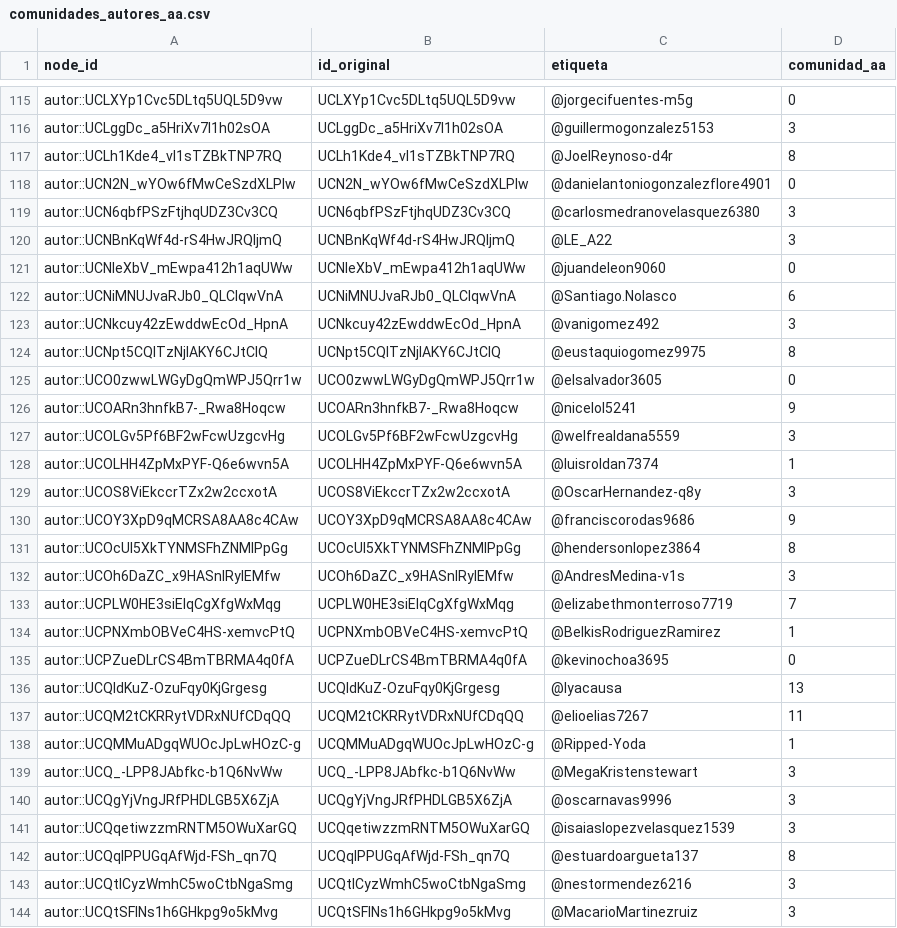
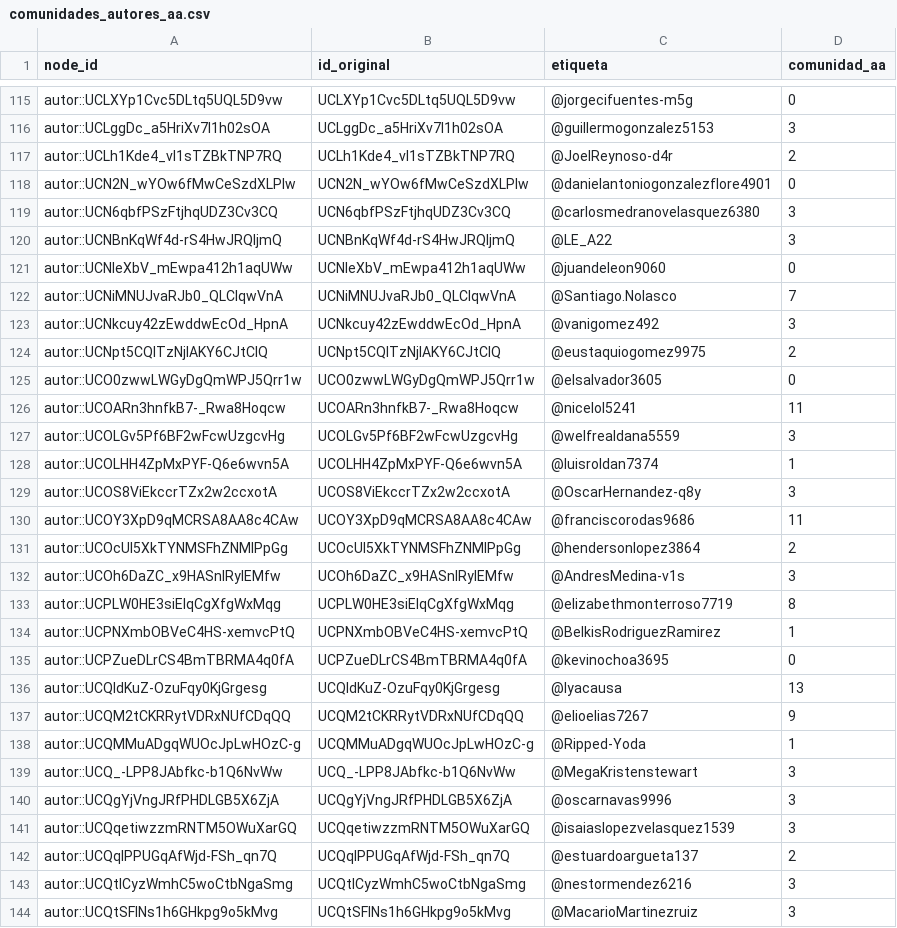
Before and after one commit to lirofiro-dev/LAB6, a CSV file: Laboratorio_6_YouTube/resultados/tablas/comunidades_autores_aa.csv, drawn as a sheet; only a part is shown, gaps mark what is left out; the diff covers the shown part only.

```diff
--- a/Laboratorio_6_YouTube/resultados/tablas/comunidades_autores_aa.csv
+++ b/Laboratorio_6_YouTube/resultados/tablas/comunidades_autores_aa.csv
@@ -116,3 +116,3 @@ autor::UCLXYp1Cvc5DLtq5UQL5D9vw,UCLXYp1Cvc5DLtq5UQL5D9vw,@jorgecifuentes-m5g,0
 autor::UCLggDc_a5HriXv7I1h02sOA,UCLggDc_a5HriXv7I1h02sOA,@guillermogonzalez5153,3
-autor::UCLh1Kde4_vI1sTZBkTNP7RQ,UCLh1Kde4_vI1sTZBkTNP7RQ,@JoelReynoso-d4r,8
+autor::UCLh1Kde4_vI1sTZBkTNP7RQ,UCLh1Kde4_vI1sTZBkTNP7RQ,@JoelReynoso-d4r,2
 autor::UCN2N_wYOw6fMwCeSzdXLPIw,UCN2N_wYOw6fMwCeSzdXLPIw,@danielantoniogonzalezflore4901,0
@@ -121,7 +121,7 @@ autor::UCNBnKqWf4d-rS4HwJRQljmQ,UCNBnKqWf4d-rS4HwJRQljmQ,@LE_A22,3
 autor::UCNIeXbV_mEwpa412h1aqUWw,UCNIeXbV_mEwpa412h1aqUWw,@juandeleon9060,0
-autor::UCNiMNUJvaRJb0_QLClqwVnA,UCNiMNUJvaRJb0_QLClqwVnA,@Santiago.Nolasco,6
+autor::UCNiMNUJvaRJb0_QLClqwVnA,UCNiMNUJvaRJb0_QLClqwVnA,@Santiago.Nolasco,7
 autor::UCNkcuy42zEwddwEcOd_HpnA,UCNkcuy42zEwddwEcOd_HpnA,@vanigomez492,3
-autor::UCNpt5CQlTzNjlAKY6CJtClQ,UCNpt5CQlTzNjlAKY6CJtClQ,@eustaquiogomez9975,8
+autor::UCNpt5CQlTzNjlAKY6CJtClQ,UCNpt5CQlTzNjlAKY6CJtClQ,@eustaquiogomez9975,2
 autor::UCO0zwwLWGyDgQmWPJ5Qrr1w,UCO0zwwLWGyDgQmWPJ5Qrr1w,@elsalvador3605,0
-autor::UCOARn3hnfkB7-_Rwa8Hoqcw,UCOARn3hnfkB7-_Rwa8Hoqcw,@nicelol5241,9
+autor::UCOARn3hnfkB7-_Rwa8Hoqcw,UCOARn3hnfkB7-_Rwa8Hoqcw,@nicelol5241,11
 autor::UCOLGv5Pf6BF2wFcwUzgcvHg,UCOLGv5Pf6BF2wFcwUzgcvHg,@welfrealdana5559,3
@@ -129,6 +129,6 @@ autor::UCOLHH4ZpMxPYF-Q6e6wvn5A,UCOLHH4ZpMxPYF-Q6e6wvn5A,@luisroldan7374,1
 autor::UCOS8ViEkccrTZx2w2ccxotA,UCOS8ViEkccrTZx2w2ccxotA,@OscarHernandez-q8y,3
-autor::UCOY3XpD9qMCRSA8AA8c4CAw,UCOY3XpD9qMCRSA8AA8c4CAw,@franciscorodas9686,9
-autor::UCOcUI5XkTYNMSFhZNMIPpGg,UCOcUI5XkTYNMSFhZNMIPpGg,@hendersonlopez3864,8
+autor::UCOY3XpD9qMCRSA8AA8c4CAw,UCOY3XpD9qMCRSA8AA8c4CAw,@franciscorodas9686,11
+autor::UCOcUI5XkTYNMSFhZNMIPpGg,UCOcUI5XkTYNMSFhZNMIPpGg,@hendersonlopez3864,2
 autor::UCOh6DaZC_x9HASnlRylEMfw,UCOh6DaZC_x9HASnlRylEMfw,@AndresMedina-v1s,3
-autor::UCPLW0HE3siElqCgXfgWxMqg,UCPLW0HE3siElqCgXfgWxMqg,@elizabethmonterroso7719,7
+autor::UCPLW0HE3siElqCgXfgWxMqg,UCPLW0HE3siElqCgXfgWxMqg,@elizabethmonterroso7719,8
 autor::UCPNXmbOBVeC4HS-xemvcPtQ,UCPNXmbOBVeC4HS-xemvcPtQ,@BelkisRodriguezRamirez,1
@@ -136,3 +136,3 @@ autor::UCPZueDLrCS4BmTBRMA4q0fA,UCPZueDLrCS4BmTBRMA4q0fA,@kevinochoa3695,0
 autor::UCQIdKuZ-OzuFqy0KjGrgesg,UCQIdKuZ-OzuFqy0KjGrgesg,@lyacausa,13
-autor::UCQM2tCKRRytVDRxNUfCDqQQ,UCQM2tCKRRytVDRxNUfCDqQQ,@elioelias7267,11
+autor::UCQM2tCKRRytVDRxNUfCDqQQ,UCQM2tCKRRytVDRxNUfCDqQQ,@elioelias7267,9
 autor::UCQMMuADgqWUOcJpLwHOzC-g,UCQMMuADgqWUOcJpLwHOzC-g,@Ripped-Yoda,1
@@ -141,3 +141,3 @@ autor::UCQgYjVngJRfPHDLGB5X6ZjA,UCQgYjVngJRfPHDLGB5X6ZjA,@oscarnavas9996,3
 autor::UCQqetiwzzmRNTM5OWuXarGQ,UCQqetiwzzmRNTM5OWuXarGQ,@isaiaslopezvelasquez1539,3
-autor::UCQqlPPUGqAfWjd-FSh_qn7Q,UCQqlPPUGqAfWjd-FSh_qn7Q,@estuardoargueta137,8
+autor::UCQqlPPUGqAfWjd-FSh_qn7Q,UCQqlPPUGqAfWjd-FSh_qn7Q,@estuardoargueta137,2
 autor::UCQtICyzWmhC5woCtbNgaSmg,UCQtICyzWmhC5woCtbNgaSmg,@nestormendez6216,3
```
Also changed, not shown: 82 edited cells elsewhere in this file, Laboratorio_6_YouTube/resultados/tablas/comunidades_resumen_aa.csv, Laboratorio_6_YouTube/resultados/tablas/comunidades_terminos.csv, 4 other files.
